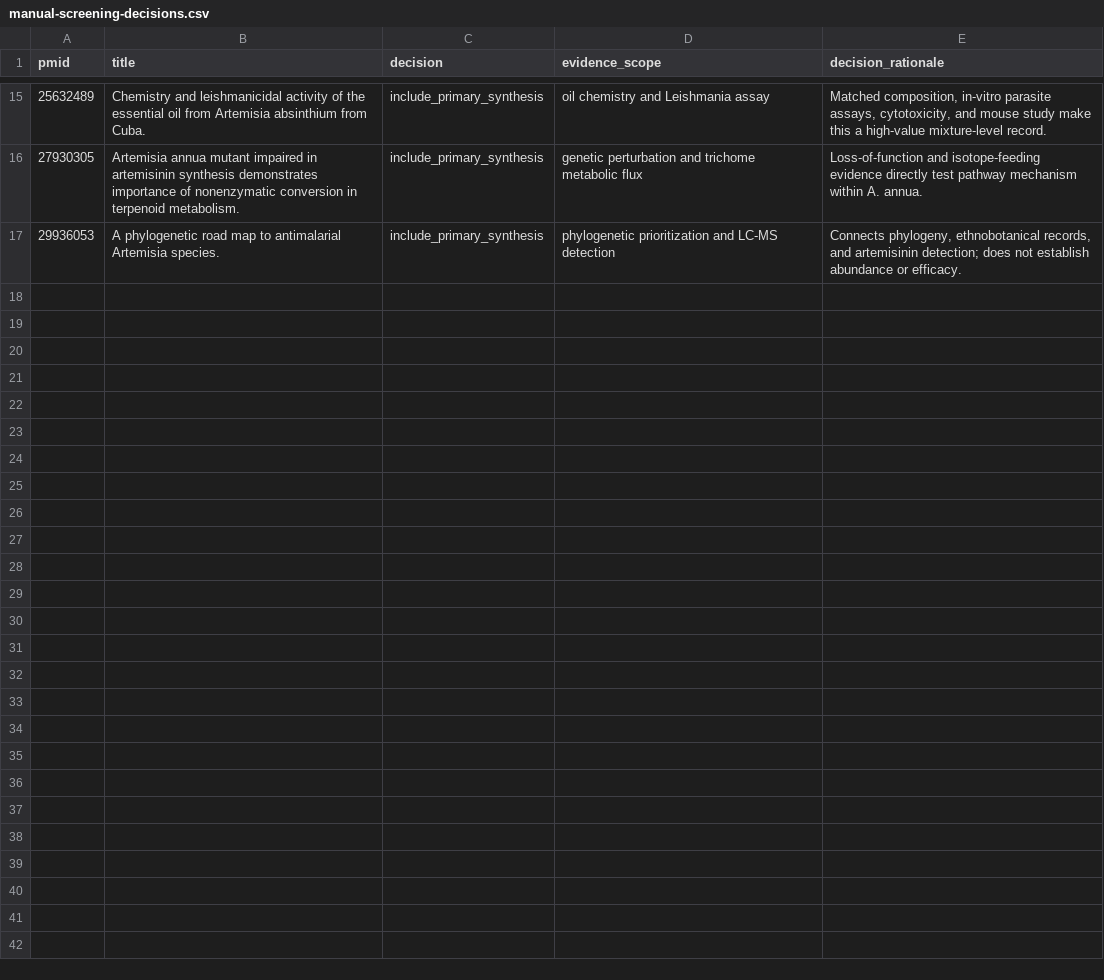
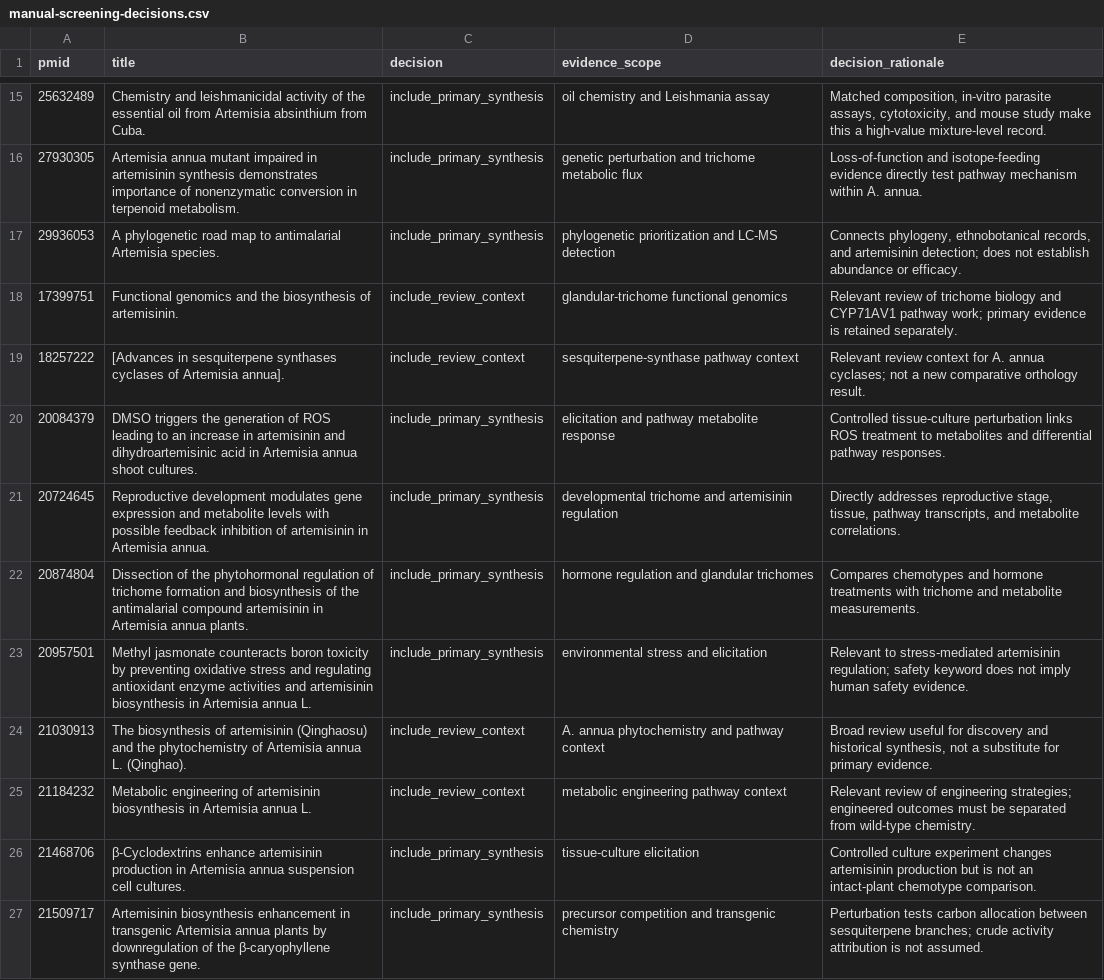
Before and after one commit to dcmcshan/artemisia, a CSV file: manuscript/manual-screening-decisions.csv, drawn as a sheet; only a part is shown, gaps mark what is left out; the diff covers the shown part only; the diff names each change by its address in the sheet, - before the commit and + after, or states it on an @@ line.

Commit message:
Extend manual abstract screening tranche

```diff
--- a/manuscript/manual-screening-decisions.csv
+++ b/manuscript/manual-screening-decisions.csv
+row 18: 17399751 | Functional genomics and the biosynthesis of artemisinin. | include_review_context | glandular-trichome functional genomics | Relevant review of trichome biology and CYP71AV1 pathway work; primary evidence is retained separately.
+row 19: 18257222 | [Advances in sesquiterpene synthases cyclases of Artemisia annua]. | include_review_context | sesquiterpene-synthase pathway context | Relevant review context for A. annua cyclases; not a new comparative orthology result.
+row 20: 20084379 | DMSO triggers the generation of ROS leading to an increase in artemisinin and dihydroartemisinic acid in Artemisia annua shoot cultures. | include_primary_synthesis | elicitation and pathway metabolite response | Controlled tissue-culture perturbation links ROS treatment to metabolites and differential pathway responses.
+row 21: 20724645 | Reproductive development modulates gene expression and metabolite levels with possible feedback inhibition of artemisinin in Artemisia annua. | include_primary_synthesis | developmental trichome and artemisinin regulation | Directly addresses reproductive stage, tissue, pathway transcripts, and metabolite correlations.
+row 22: 20874804 | Dissection of the phytohormonal regulation of trichome formation and biosynthesis of the antimalarial compound artemisinin in Artemisia annua plants. | include_primary_synthesis | hormone regulation and glandular trichomes | Compares chemotypes and hormone treatments with trichome and metabolite measurements.
+row 23: 20957501 | Methyl jasmonate counteracts boron toxicity by preventing oxidative stress and regulating antioxidant enzyme activities and artemisinin biosynthesis in Artemisia annua L. | include_primary_synthesis | environmental stress and elicitation | Relevant to stress-mediated artemisinin regulation; safety keyword does not imply human safety evidence.
+row 24: 21030913 | The biosynthesis of artemisinin (Qinghaosu) and the phytochemistry of Artemisia annua L. (Qinghao). | include_review_context | A. annua phytochemistry and pathway context | Broad review useful for discovery and historical synthesis, not a substitute for primary evidence.
+row 25: 21184232 | Metabolic engineering of artemisinin biosynthesis in Artemisia annua L. | include_review_context | metabolic engineering pathway context | Relevant review of engineering strategies; engineered outcomes must be separated from wild-type chemistry.
+row 26: 21468706 | β-Cyclodextrins enhance artemisinin production in Artemisia annua suspension cell cultures. | include_primary_synthesis | tissue-culture elicitation | Controlled culture experiment changes artemisinin production but is not an intact-plant chemotype comparison.
+row 27: 21509717 | Artemisinin biosynthesis enhancement in transgenic Artemisia annua plants by downregulation of the β-caryophyllene synthase gene. | include_primary_synthesis | precursor competition and transgenic chemistry | Perturbation tests carbon allocation between sesquiterpene branches; crude activity attribution is not assumed.
```
Also changed, not shown: 9 added rows elsewhere in this file, 4 other files.
